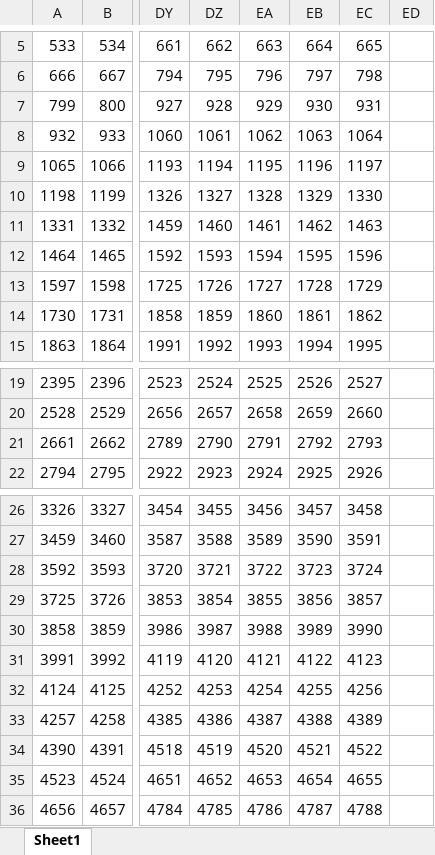
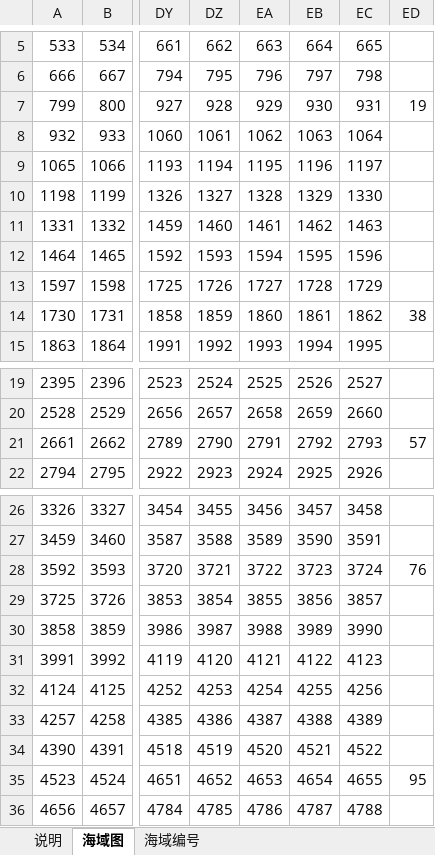
Before and after one commit to Ventulus-lab/MCS, an Excel workbook: 参考/海域图.xlsx, sheet 海域图, drawn as a sheet; only a part is shown, gaps mark what is left out; values as stored, in another font and other column widths than the file's, no cell formats; the diff covers the shown part only; the diff names each change by its address in the sheet, - before the commit and + after, or states it on an @@ line.

```diff
--- a/参考/海域图.xlsx (sheet 海域图)
+++ b/参考/海域图.xlsx (sheet 海域图)
-sheet tab: Sheet1
+sheet tab: 海域图
+sheet tab: 说明
+sheet tab: 海域编号
-ED7: (empty)
+ED7: 19
-ED14: (empty)
+ED14: 38
-ED21: (empty)
+ED21: 57
-ED28: (empty)
+ED28: 76
-ED35: (empty)
+ED35: 95
```
Also changed, not shown: 5 edited cells elsewhere in this sheet, cell formats, 3 other files.
